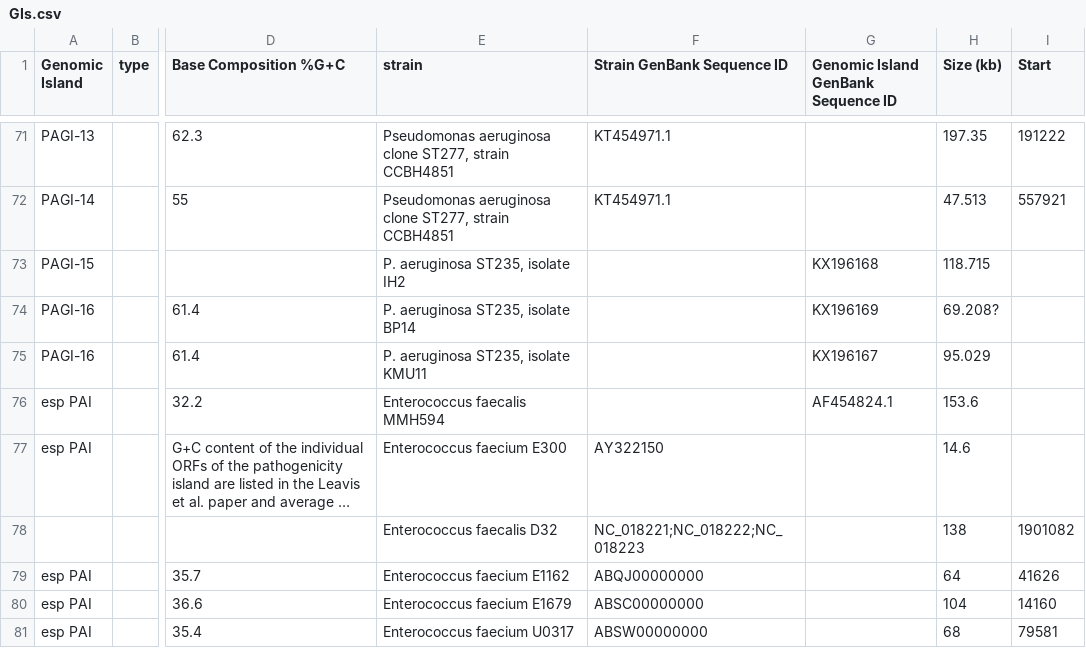
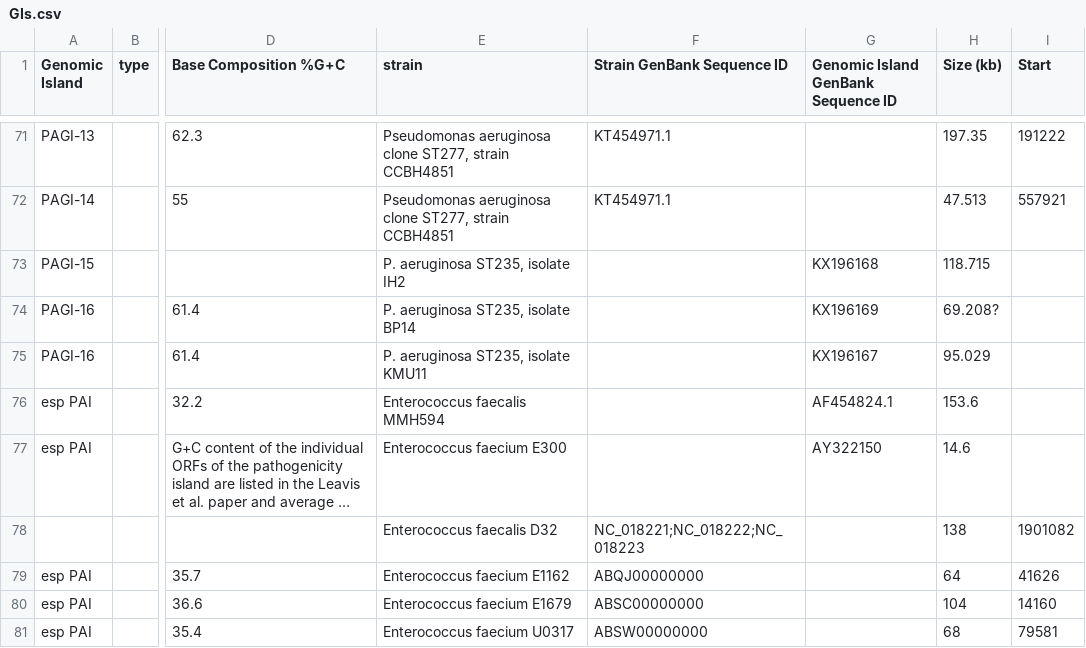
Before and after one commit to brinkmanlab/curated_GIs, a CSV file: GIs.csv, drawn as a sheet; only a part is shown, gaps mark what is left out; long unchanged cells end in …; the diff names each change by its address in the sheet, - before the commit and + after, or states it on an @@ line.

Commit message:
Update GIs.csv

```diff
--- a/GIs.csv
+++ b/GIs.csv
-F77 (Strain GenBank Sequence ID): AY322150
+F77 (Strain GenBank Sequence ID): (empty)
-G77: (empty)
+G77: AY322150
```
